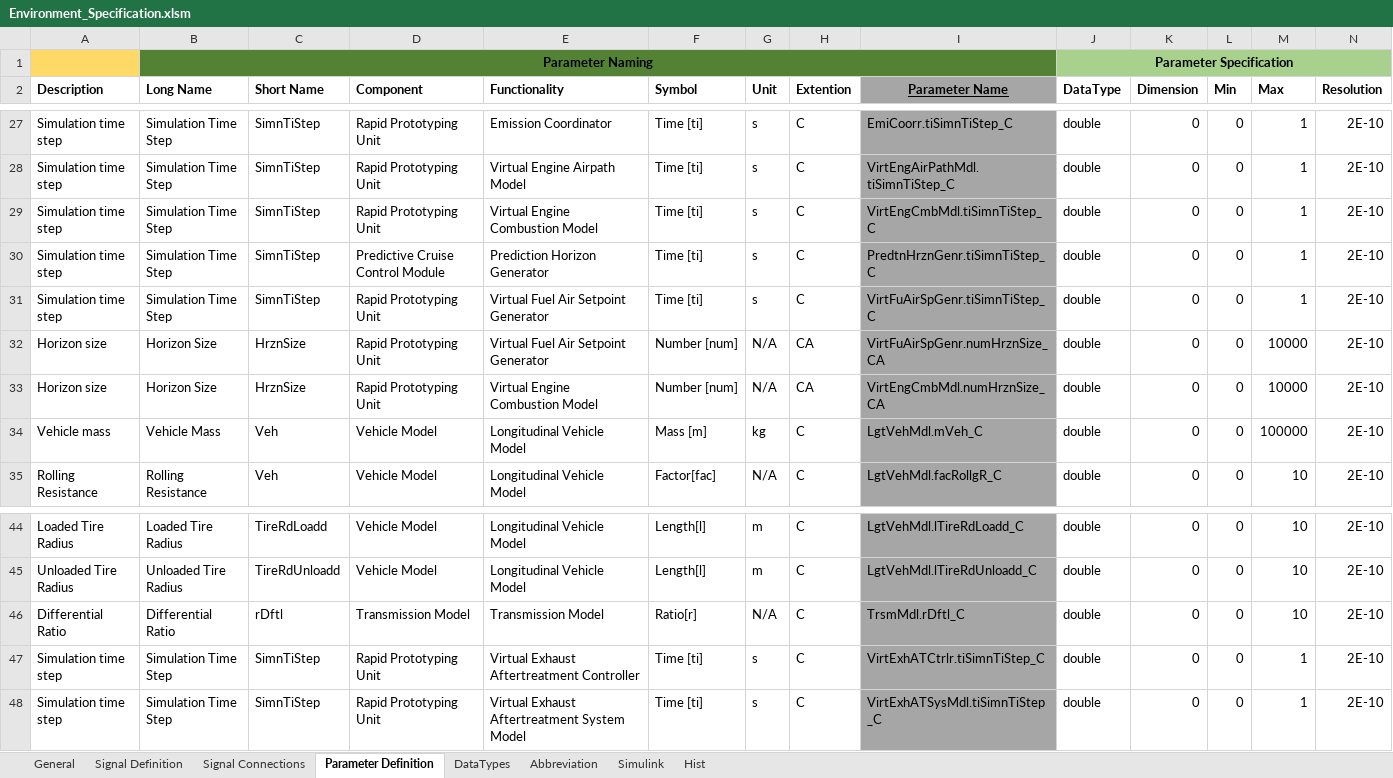
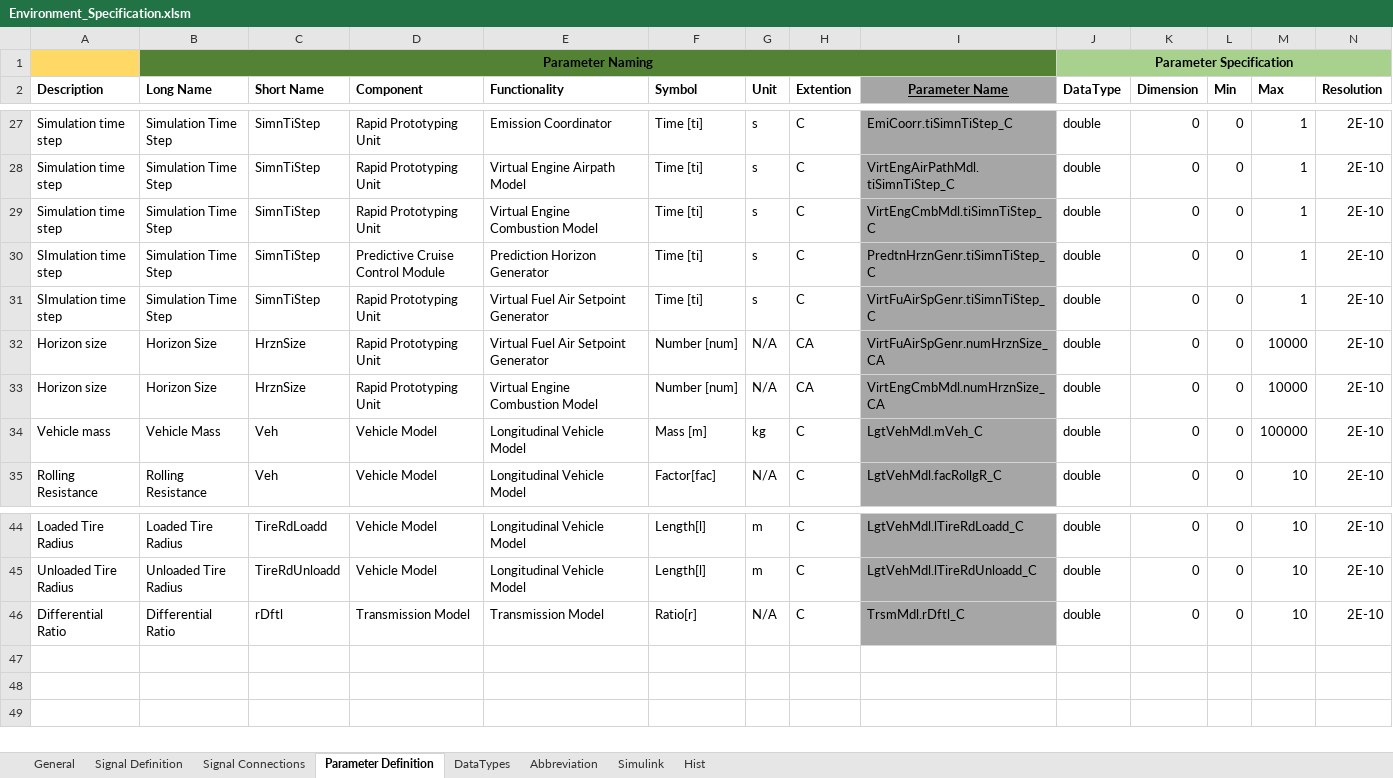
Before and after one commit to eozatay/optitruck_simulator, an Excel workbook: Environment_Specification.xlsm, sheet Parameter Definition, drawn as a sheet; only a part is shown, gaps mark what is left out; values as stored, in another font and other column widths than the file's, no borders; charts and pictures not drawn; rows hold the shown columns only; the diff names each change by its address in the sheet, - before the commit and + after, or states it on an @@ line.

```diff
--- a/Environment_Specification.xlsm (sheet Parameter Definition)
+++ b/Environment_Specification.xlsm (sheet Parameter Definition)
-A30:A31 (Description): Simulation time step
+A30:A31 (Description): SImulation time step
-row 47: Simulation time step | Simulation Time Step | SimnTiStep | Rapid Prototyping Unit | Virtual Exhaust Aftertreatment Controller | Time [ti] | s | C | VirtExhATCtrlr.tiSimnTiStep_C | double | 0 | 0 | 1 | 2E-10
-row 48: Simulation time step | Simulation Time Step | SimnTiStep | Rapid Prototyping Unit | Virtual Exhaust Aftertreatment System Model | Time [ti] | s | C | VirtExhATSysMdl.tiSimnTiStep_C | double | 0 | 0 | 1 | 2E-10
```
Also changed, not shown: sheet Signal Definition, sheet Signal Connections, sheet Simulink, sheet Hist, sheet Abbreviation, charts or pictures.
